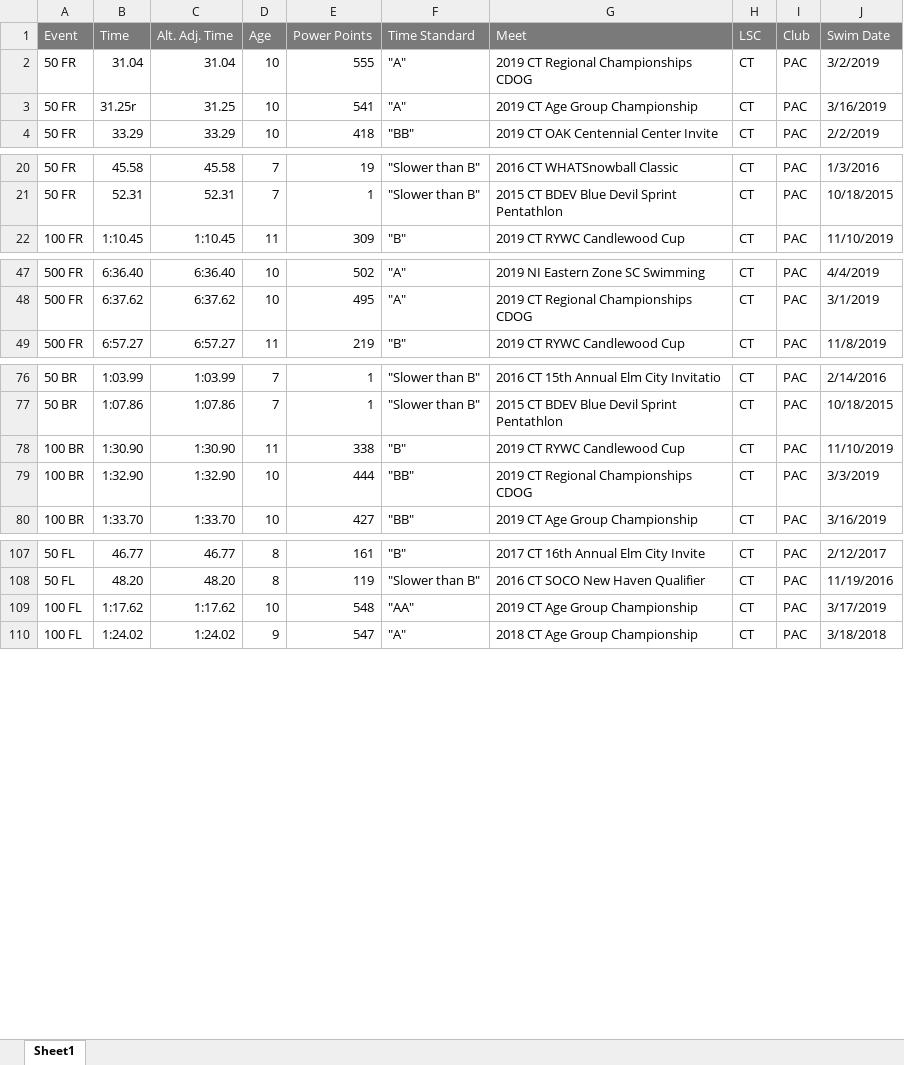
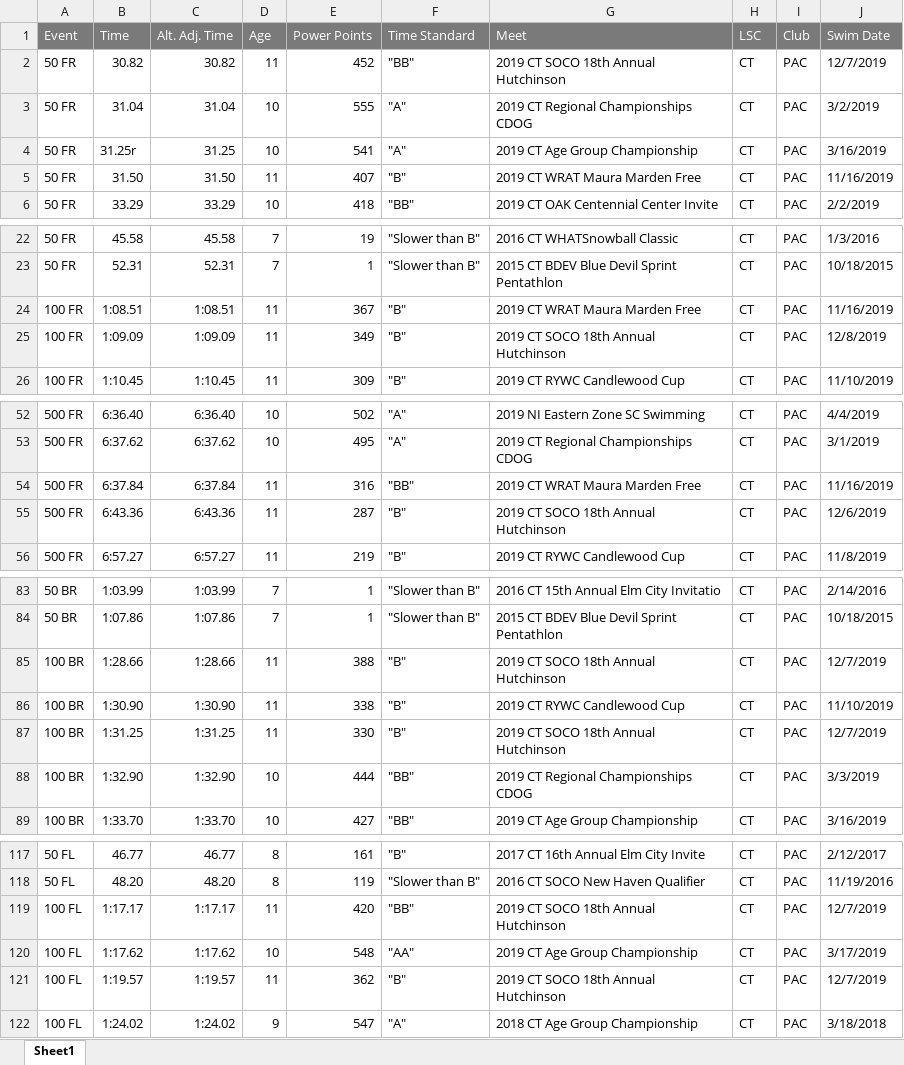
Before and after one commit to bckeane/trilog, an Excel workbook: USASwimming/Times For Caroline Suter.xlsx, sheet Sheet1, drawn as a sheet; only a part is shown, gaps mark what is left out; values as stored, in another font and other column widths than the file's, no borders; the diff covers the shown part only; the diff names each change by its address in the sheet, - before the commit and + after, or states it on an @@ line.

```diff
--- a/USASwimming/Times For Caroline Suter.xlsx (sheet Sheet1)
+++ b/USASwimming/Times For Caroline Suter.xlsx (sheet Sheet1)
+row 2: 50 FR | 30.82 | 30.82 | 11 | 452 | "BB" | 2019 CT SOCO 18th Annual Hutchinson | CT | PAC | 12/7/2019
+row 5: 50 FR | 31.50 | 31.50 | 11 | 407 | "B" | 2019 CT WRAT Maura Marden Free | CT | PAC | 11/16/2019
+row 24: 100 FR | 1:08.51 | 1:08.51 | 11 | 367 | "B" | 2019 CT WRAT Maura Marden Free | CT | PAC | 11/16/2019
+row 25: 100 FR | 1:09.09 | 1:09.09 | 11 | 349 | "B" | 2019 CT SOCO 18th Annual Hutchinson | CT | PAC | 12/8/2019
+row 54: 500 FR | 6:37.84 | 6:37.84 | 11 | 316 | "BB" | 2019 CT WRAT Maura Marden Free | CT | PAC | 11/16/2019
+row 55: 500 FR | 6:43.36 | 6:43.36 | 11 | 287 | "B" | 2019 CT SOCO 18th Annual Hutchinson | CT | PAC | 12/6/2019
+row 85: 100 BR | 1:28.66 | 1:28.66 | 11 | 388 | "B" | 2019 CT SOCO 18th Annual Hutchinson | CT | PAC | 12/7/2019
+row 87: 100 BR | 1:31.25 | 1:31.25 | 11 | 330 | "B" | 2019 CT SOCO 18th Annual Hutchinson | CT | PAC | 12/7/2019
+row 119: 100 FL | 1:17.17 | 1:17.17 | 11 | 420 | "BB" | 2019 CT SOCO 18th Annual Hutchinson | CT | PAC | 12/7/2019
+row 121: 100 FL | 1:19.57 | 1:19.57 | 11 | 362 | "B" | 2019 CT SOCO 18th Annual Hutchinson | CT | PAC | 12/7/2019
```
Also changed, not shown: 3 added rows elsewhere in this sheet, USASwimming/Times For Brayden Green.xlsx, USASwimming/Times For Brennan Keane.xlsx, 12 other files.
